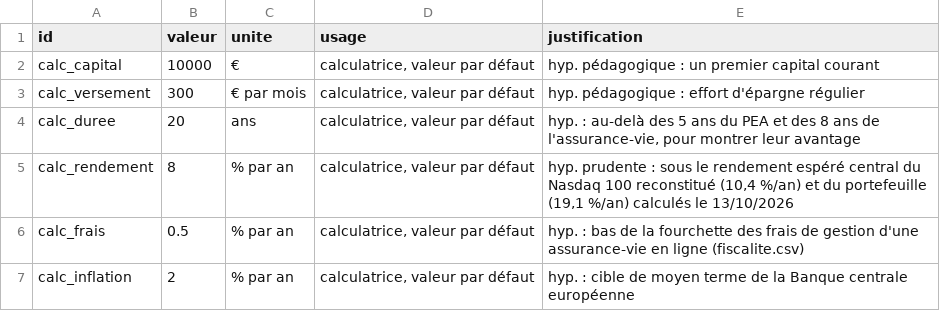
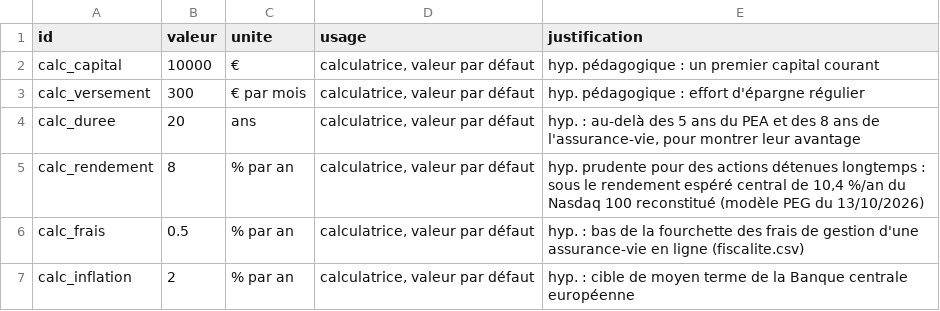
Before and after one commit to elgateaux/bourse, a CSV file: screens/2026-10-13_formation-stock-picking-garp/data/hypotheses.csv, drawn as a sheet; only a part is shown.

```diff
--- a/screens/2026-10-13_formation-stock-picking-garp/data/hypotheses.csv
+++ b/screens/2026-10-13_formation-stock-picking-garp/data/hypotheses.csv
@@ -4,3 +4,3 @@ calc_versement,300,€ par mois,"calculatrice, valeur par défaut",hyp. pédagog
 calc_duree,20,ans,"calculatrice, valeur par défaut","hyp. : au-delà des 5 ans du PEA et des 8 ans de l'assurance-vie, pour montrer leur avantage"
-calc_rendement,8,% par an,"calculatrice, valeur par défaut","hyp. prudente : sous le rendement espéré central du Nasdaq 100 reconstitué (10,4 %/an) et du portefeuille (19,1 %/an) calculés le 13/10/2026"
+calc_rendement,8,% par an,"calculatrice, valeur par défaut","hyp. prudente pour des actions détenues longtemps : sous le rendement espéré central de 10,4 %/an du Nasdaq 100 reconstitué (modèle PEG du 13/10/2026)"
 calc_frais,0.5,% par an,"calculatrice, valeur par défaut",hyp. : bas de la fourchette des frais de gestion d'une assurance-vie en ligne (fiscalite.csv)
```
Also changed, not shown: 7 other files.
